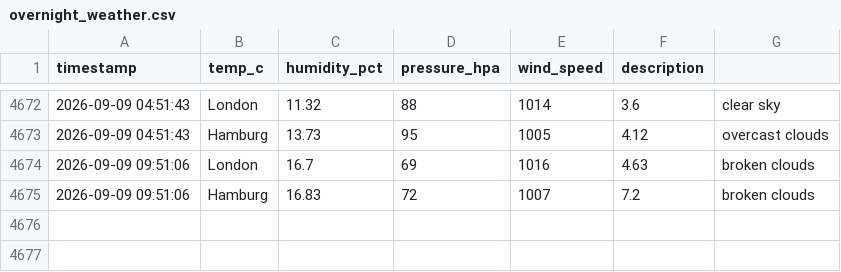
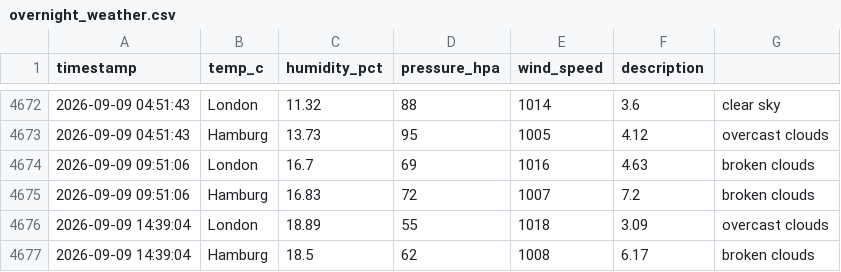
Before and after one commit to vulevu228/AI-Weather-Sentiment, a CSV file: overnight_weather.csv, drawn as a sheet; only a part is shown, gaps mark what is left out.

Commit message:
update data

```diff
--- a/overnight_weather.csv
+++ b/overnight_weather.csv
@@ -4675 +4675,3 @@ timestamp,temp_c,humidity_pct,pressure_hpa,wind_speed,description,
 2026-09-09 09:51:06,Hamburg,16.83,72,1007,7.2,broken clouds
+2026-09-09 14:39:04,London,18.89,55,1018,3.09,overcast clouds
+2026-09-09 14:39:04,Hamburg,18.5,62,1008,6.17,broken clouds
```
